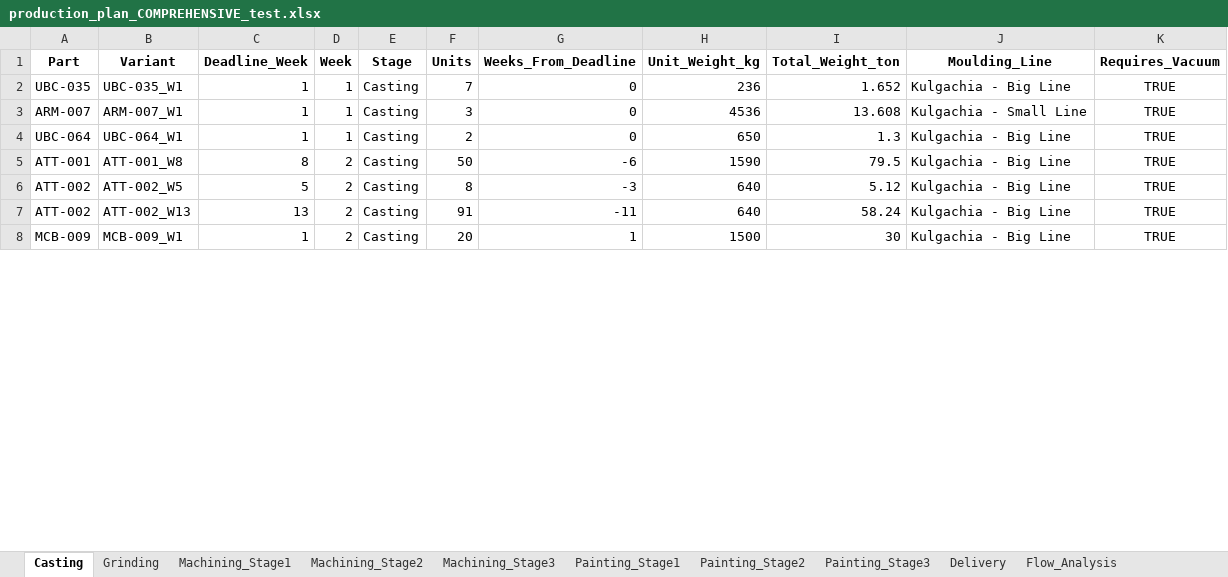
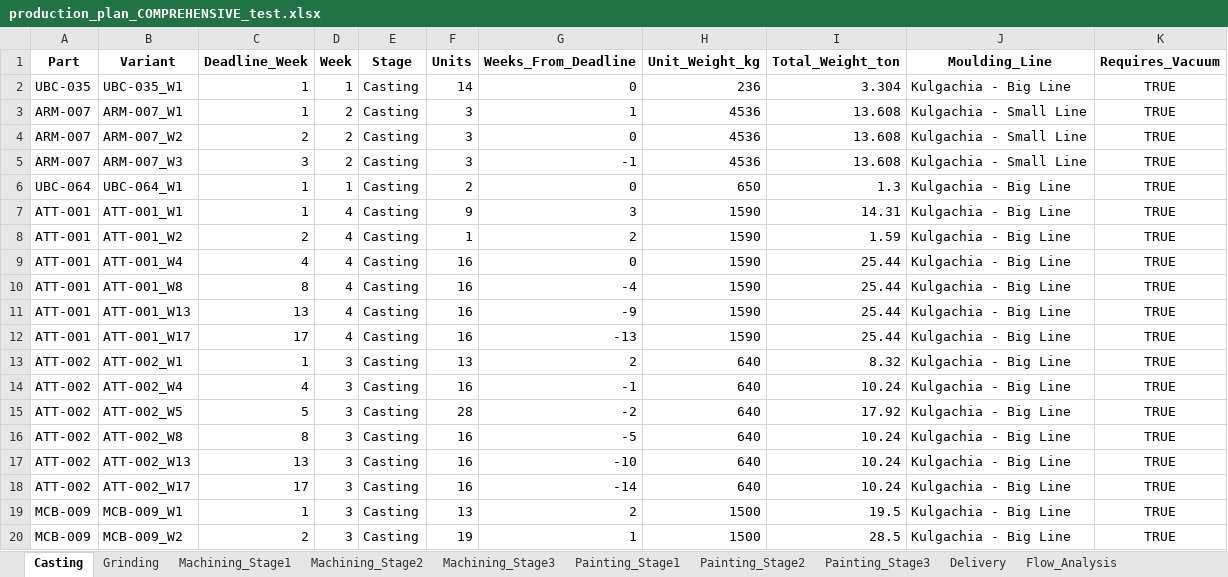
Before and after one commit to Monishkumarvr/PP-C, an Excel workbook: production_plan_COMPREHENSIVE_test.xlsx, sheet Casting, drawn as a sheet; only a part is shown; values as stored, in another font and other column widths than the file's, no borders; addresses are those after the commit; the diff covers the shown part only; the diff names each change by its address in the sheet, - before the commit and + after, or states it on an @@ line.

```diff
--- a/production_plan_COMPREHENSIVE_test.xlsx (sheet Casting)
+++ b/production_plan_COMPREHENSIVE_test.xlsx (sheet Casting)
-F2 (Units): 7
+F2 (Units): 14
-I2 (Total_Weight_ton): 1.652
+I2 (Total_Weight_ton): 3.304
-D3 (Week): 1
+D3 (Week): 2
-G3 (Weeks_From_Deadline): 0
+G3 (Weeks_From_Deadline): 1
+row 4: ARM-007 | ARM-007_W2 | 2 | 2 | Casting | 3 | 0 | 4536 | 13.608 | Kulgachia - Small Line | TRUE
+row 5: ARM-007 | ARM-007_W3 | 3 | 2 | Casting | 3 | -1 | 4536 | 13.608 | Kulgachia - Small Line | TRUE
+row 7: ATT-001 | ATT-001_W1 | 1 | 4 | Casting | 9 | 3 | 1590 | 14.31 | Kulgachia - Big Line | TRUE
+row 8: ATT-001 | ATT-001_W2 | 2 | 4 | Casting | 1 | 2 | 1590 | 1.59 | Kulgachia - Big Line | TRUE
+row 9: ATT-001 | ATT-001_W4 | 4 | 4 | Casting | 16 | 0 | 1590 | 25.44 | Kulgachia - Big Line | TRUE
-D10 (Week): 2
+D10 (Week): 4
-F10 (Units): 50
+F10 (Units): 16
-G10 (Weeks_From_Deadline): -6
+G10 (Weeks_From_Deadline): -4
-I10 (Total_Weight_ton): 79.5
+I10 (Total_Weight_ton): 25.44
+row 11: ATT-001 | ATT-001_W13 | 13 | 4 | Casting | 16 | -9 | 1590 | 25.44 | Kulgachia - Big Line | TRUE
+row 12: ATT-001 | ATT-001_W17 | 17 | 4 | Casting | 16 | -13 | 1590 | 25.44 | Kulgachia - Big Line | TRUE
+row 13: ATT-002 | ATT-002_W1 | 1 | 3 | Casting | 13 | 2 | 640 | 8.32 | Kulgachia - Big Line | TRUE
+row 14: ATT-002 | ATT-002_W4 | 4 | 3 | Casting | 16 | -1 | 640 | 10.24 | Kulgachia - Big Line | TRUE
-D15 (Week): 2
+D15 (Week): 3
-F15 (Units): 8
+F15 (Units): 28
-G15 (Weeks_From_Deadline): -3
+G15 (Weeks_From_Deadline): -2
-I15 (Total_Weight_ton): 5.12
+I15 (Total_Weight_ton): 17.92
+row 16: ATT-002 | ATT-002_W8 | 8 | 3 | Casting | 16 | -5 | 640 | 10.24 | Kulgachia - Big Line | TRUE
-D17 (Week): 2
+D17 (Week): 3
-F17 (Units): 91
+F17 (Units): 16
-G17 (Weeks_From_Deadline): -11
+G17 (Weeks_From_Deadline): -10
-I17 (Total_Weight_ton): 58.24
+I17 (Total_Weight_ton): 10.24
+row 18: ATT-002 | ATT-002_W17 | 17 | 3 | Casting | 16 | -14 | 640 | 10.24 | Kulgachia - Big Line | TRUE
-D19 (Week): 2
+D19 (Week): 3
-F19 (Units): 20
+F19 (Units): 13
-G19 (Weeks_From_Deadline): 1
+G19 (Weeks_From_Deadline): 2
-I19 (Total_Weight_ton): 30
+I19 (Total_Weight_ton): 19.5
+row 20: MCB-009 | MCB-009_W2 | 2 | 3 | Casting | 19 | 1 | 1500 | 28.5 | Kulgachia - Big Line | TRUE
```
Also changed, not shown: 50 added rows and 156 edited cells elsewhere in this sheet, sheet Part_Daily_Schedule, sheet Shipment_Allocation, sheet Shipment_Schedule, sheet Flow_Analysis, sheet Painting_Stage1, sheet Painting_Stage2, 13 more sheets, 1 other file.
